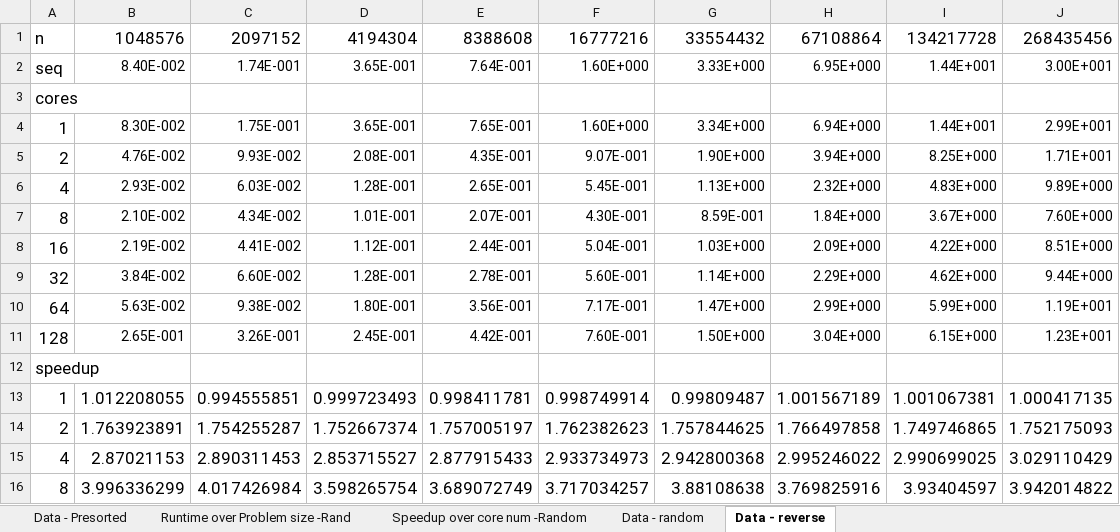
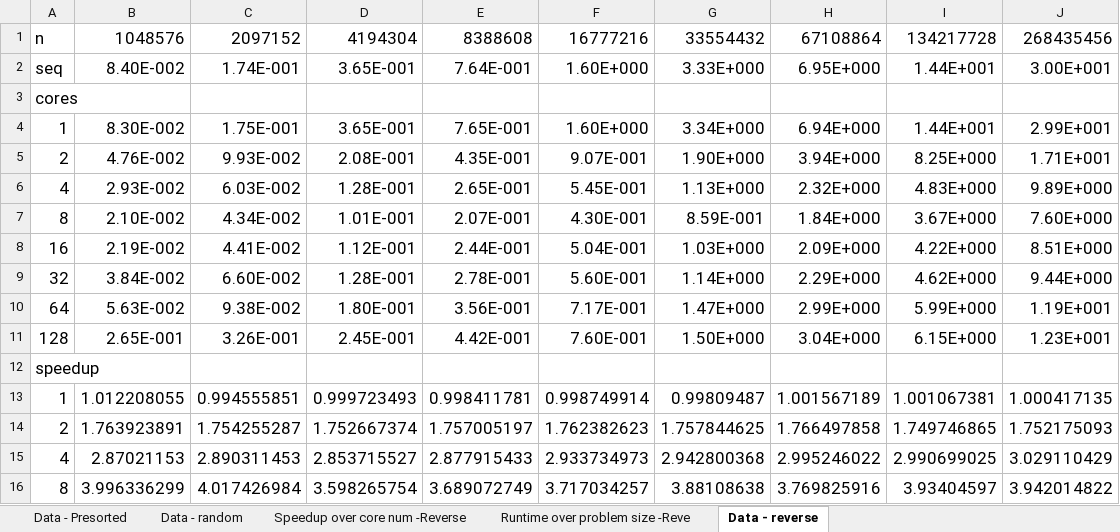
Before and after one commit to autarchprinceps/Parallele-Systeme, an Excel workbook: paralg/u3/a2.xlsx, sheet Data - reverse, drawn as a sheet; only a part is shown; values as stored, in another font and other column widths than the file's, no borders; the diff names each change by its address in the sheet, - before the commit and + after, or states it on an @@ line.

Commit message:
Diagramme

```diff
--- a/paralg/u3/a2.xlsx (sheet Data - reverse)
+++ b/paralg/u3/a2.xlsx (sheet Data - reverse)
-sheet tab: Runtime over Problem size -Rand
-sheet tab: Speedup over core num -Random
+sheet tab: Speedup over core num -Reverse
+sheet tab: Runtime over problem size -Reve
@@ B2:J2 text size: larger @@
@@ B4:J11 text size: larger @@
```
Also changed, not shown: charts or pictures.
